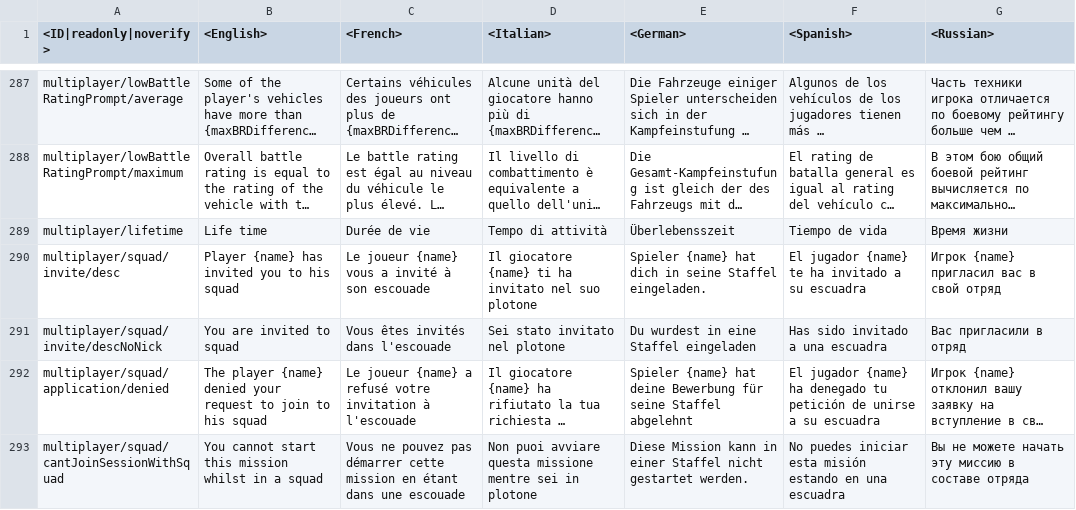
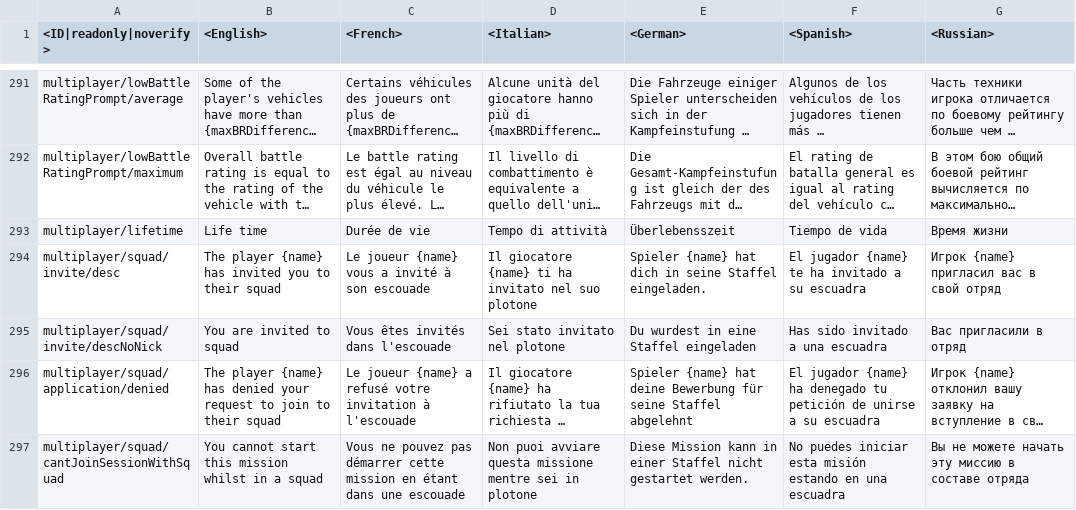
Before and after one commit to jaek898/wt-localization, a CSV file: Vanilla/lang/menu_multiplayer.csv, drawn as a sheet; only a part is shown, gaps mark what is left out; long unchanged cells end in …; addresses are those after the commit; the diff covers the shown part only; the diff names each change by its address in the sheet, - before the commit and + after, or states it on an @@ line.

```diff
--- a/Vanilla/lang/menu_multiplayer.csv
+++ b/Vanilla/lang/menu_multiplayer.csv
-B294 (<English>): Player {name} has invited you to his squad
+B294 (<English>): The player {name} has invited you to their squad
-B296 (<English>): …player {name} denied your request to join to his squad
+B296 (<English>): …player {name} has denied your request to join to their squad
```
Also changed, not shown: 5 added rows and 35 edited cells elsewhere in this file, Custom/Dechinafied/units.csv, Custom/Dechinafied_NewIcons/units.csv, 46 other files.
